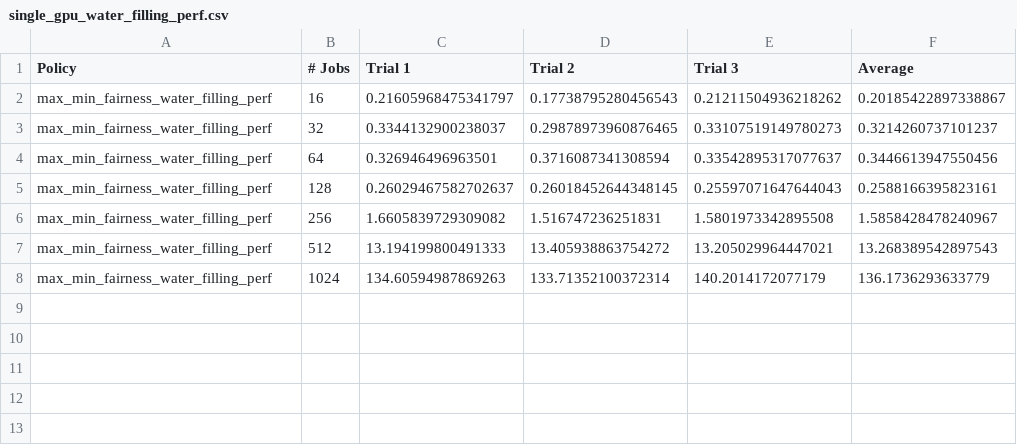
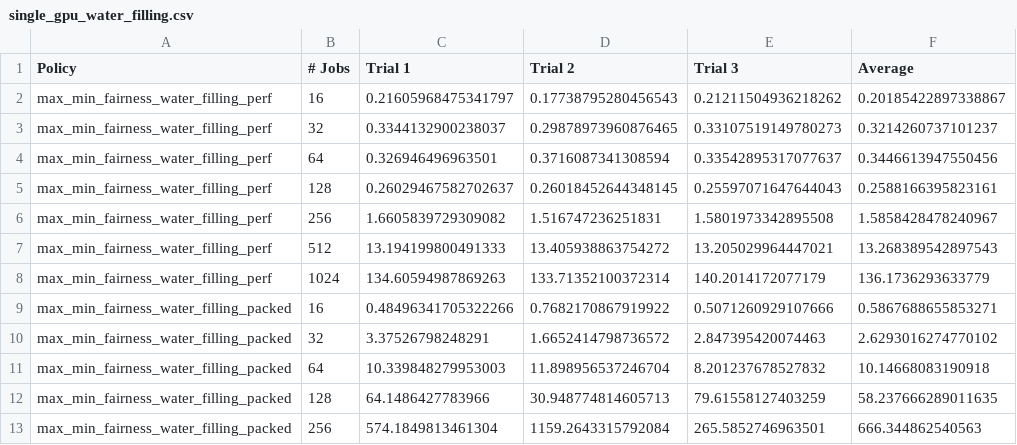
Before and after one commit to stanford-futuredata/gavel, a CSV file: scheduler/logs/solver_scaling/single_gpu_water_filling.csv (was scheduler/logs/solver_scaling/single_gpu_water_filling_perf.csv), drawn as a sheet; the diff names each change by its address in the sheet, - before the commit and + after, or states it on an @@ line.

```diff
--- a/scheduler/logs/solver_scaling/single_gpu_water_filling_perf.csv
+++ b/scheduler/logs/solver_scaling/single_gpu_water_filling.csv
+row 9: max_min_fairness_water_filling_packed | 16 | 0.48496341705322266 | 0.7682170867919922 | 0.5071260929107666 | 0.5867688655853271
+row 10: max_min_fairness_water_filling_packed | 32 | 3.37526798248291 | 1.6652414798736572 | 2.847395420074463 | 2.6293016274770102
+row 11: max_min_fairness_water_filling_packed | 64 | 10.339848279953003 | 11.898956537246704 | 8.201237678527832 | 10.14668083190918
+row 12: max_min_fairness_water_filling_packed | 128 | 64.1486427783966 | 30.948774814605713 | 79.61558127403259 | 58.237666289011635
+row 13: max_min_fairness_water_filling_packed | 256 | 574.1849813461304 | 1159.2643315792084 | 265.5852746963501 | 666.344862540563
```
Also changed, not shown: 1 other file.
